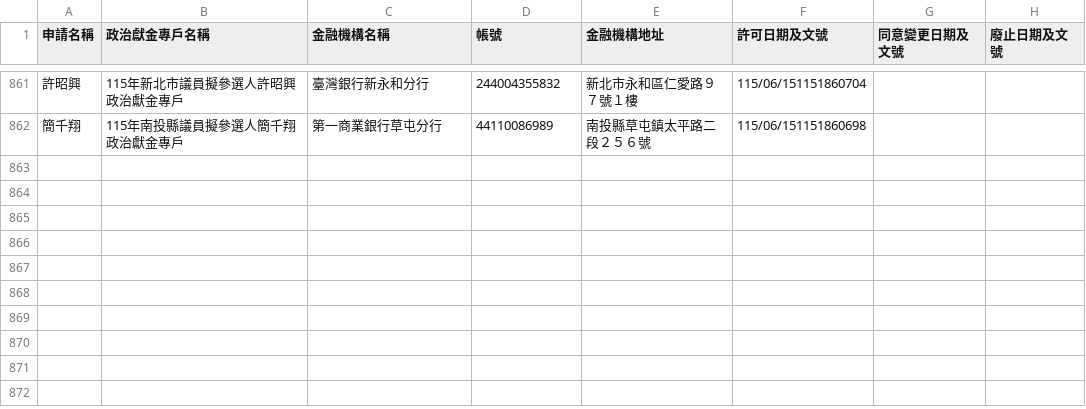
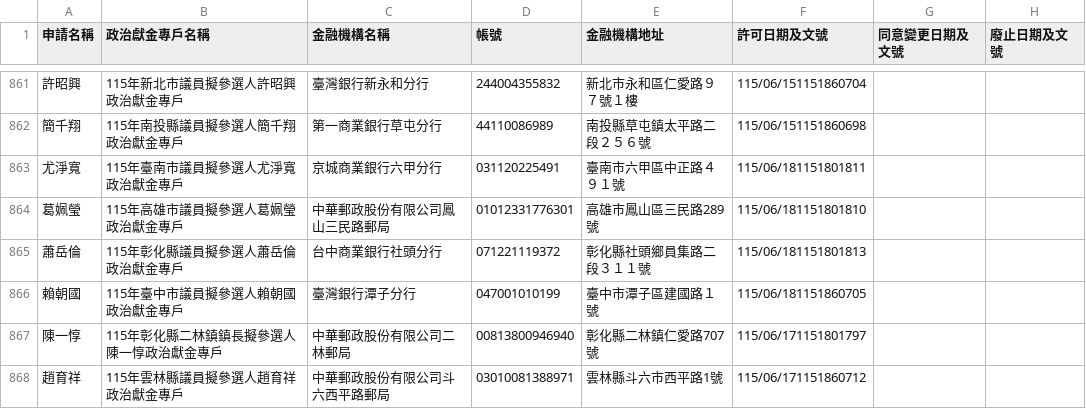
Before and after one commit to kiang/vote2026, a CSV file: docs/sunshine.cy.gov.tw/115.csv, drawn as a sheet; only a part is shown, gaps mark what is left out.

Commit message:
sunshine data updated

```diff
--- a/docs/sunshine.cy.gov.tw/115.csv
+++ b/docs/sunshine.cy.gov.tw/115.csv
@@ -862 +862,7 @@
 簡千翔,115年南投縣議員擬參選人簡千翔政治獻金專戶,第一商業銀行草屯分行,44110086989,南投縣草屯鎮太平路二段２５６號,115/06/151151860698,,,
+尤淨寬,115年臺南市議員擬參選人尤淨寬政治獻金專戶,京城商業銀行六甲分行,031120225491,臺南市六甲區中正路４９１號,115/06/181151801811,,,
+葛姵瑩,115年高雄市議員擬參選人葛姵瑩政治獻金專戶,中華郵政股份有限公司鳳山三民路郵局,01012331776301,高雄市鳳山區三民路289號,115/06/181151801810,,,
+蕭岳倫,115年彰化縣議員擬參選人蕭岳倫政治獻金專戶,台中商業銀行社頭分行,071221119372,彰化縣社頭鄉員集路二段３１１號,115/06/181151801813,,,
+賴朝國,115年臺中市議員擬參選人賴朝國政治獻金專戶,臺灣銀行潭子分行,047001010199,臺中市潭子區建國路１號,115/06/181151860705,,,
+陳一惇,115年彰化縣二林鎮鎮長擬參選人陳一惇政治獻金專戶,中華郵政股份有限公司二林郵局,00813800946940,彰化縣二林鎮仁愛路707號,115/06/171151801797,,,
+趙育祥,115年雲林縣議員擬參選人趙育祥政治獻金專戶,中華郵政股份有限公司斗六西平路郵局,03010081388971,雲林縣斗六市西平路1號,115/06/171151860712,,,
```
